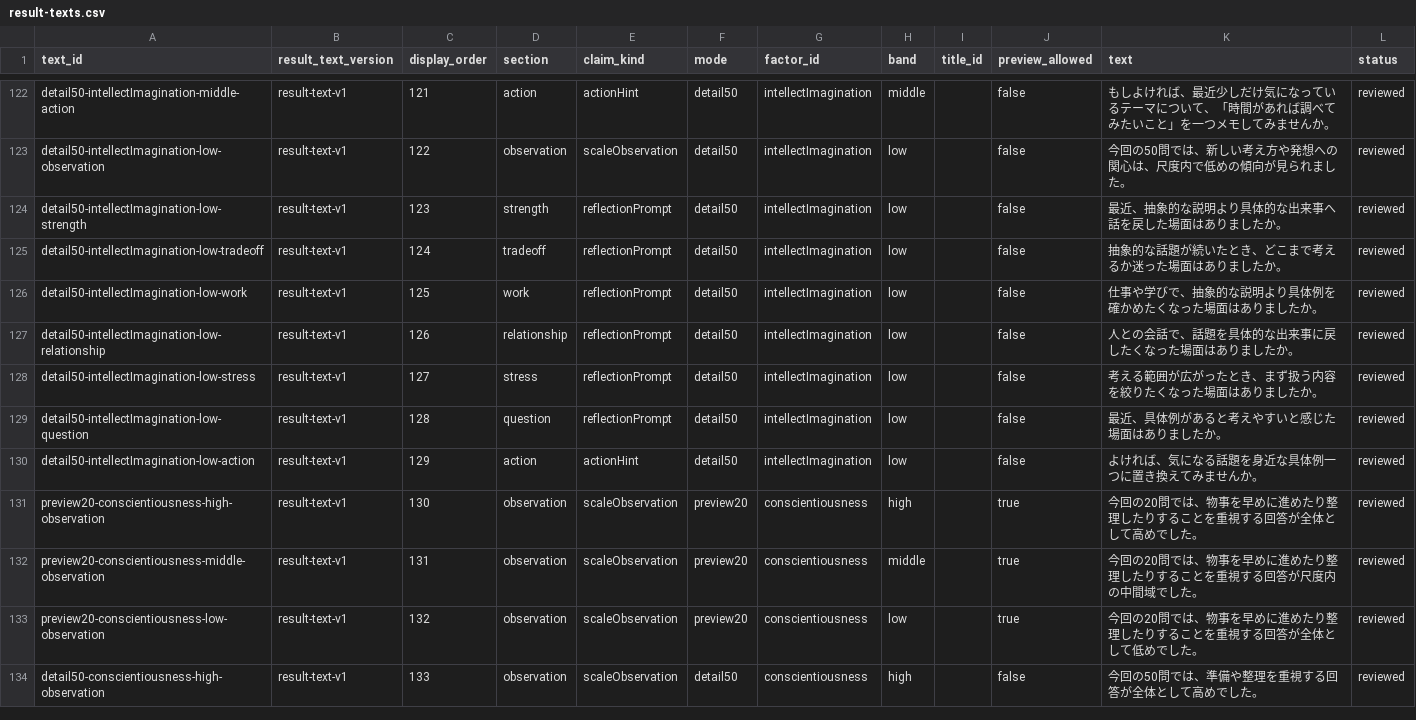
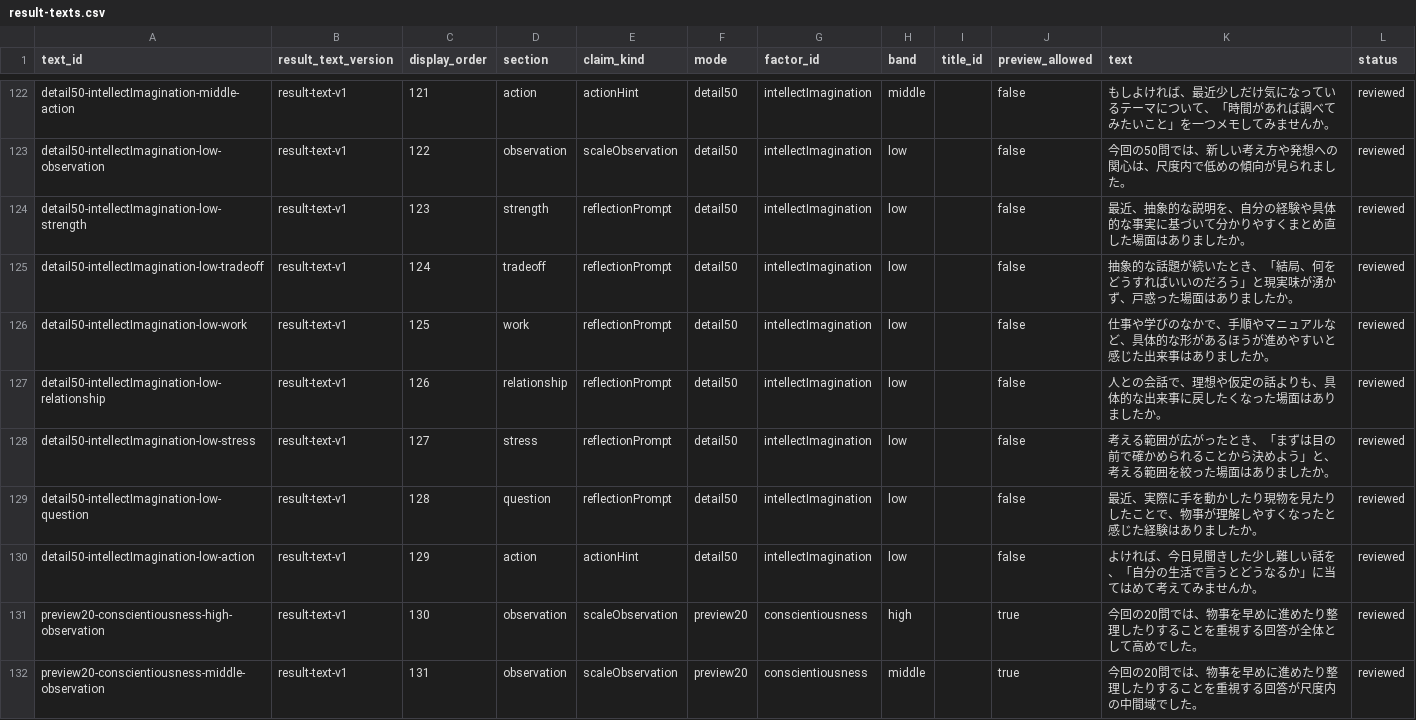
Before and after one commit to gerupon-lgtm/big-five, a CSV file: content/source/result-texts/result-text-v1/result-texts.csv, drawn as a sheet; only a part is shown, gaps mark what is left out; the shorter side is filled out with more unchanged rows.

Commit message:
content: revise Q-006 low intellect copy

```diff
--- a/content/source/result-texts/result-text-v1/result-texts.csv
+++ b/content/source/result-texts/result-text-v1/result-texts.csv
@@ -123,9 +123,9 @@ detail50-intellectImagination-middle-action,result-text-v1,121,action,actionHint
 detail50-intellectImagination-low-observation,result-text-v1,122,observation,scaleObservation,detail50,intellectImagination,low,,false,今回の50問では、新しい考え方や発想への関心は、尺度内で低めの傾向が見られました。,reviewed
-detail50-intellectImagination-low-strength,result-text-v1,123,strength,reflectionPrompt,detail50,intellectImagination,low,,false,最近、抽象的な説明より具体的な出来事へ話を戻した場面はありましたか。,reviewed
-detail50-intellectImagination-low-tradeoff,result-text-v1,124,tradeoff,reflectionPrompt,detail50,intellectImagination,low,,false,抽象的な話題が続いたとき、どこまで考えるか迷った場面はありましたか。,reviewed
-detail50-intellectImagination-low-work,result-text-v1,125,work,reflectionPrompt,detail50,intellectImagination,low,,false,仕事や学びで、抽象的な説明より具体例を確かめたくなった場面はありましたか。,reviewed
-detail50-intellectImagination-low-relationship,result-text-v1,126,relationship,reflectionPrompt,detail50,intellectImagination,low,,false,人との会話で、話題を具体的な出来事に戻したくなった場面はありましたか。,reviewed
-detail50-intellectImagination-low-stress,result-text-v1,127,stress,reflectionPrompt,detail50,intellectImagination,low,,false,考える範囲が広がったとき、まず扱う内容を絞りたくなった場面はありましたか。,reviewed
-detail50-intellectImagination-low-question,result-text-v1,128,question,reflectionPrompt,detail50,intellectImagination,low,,false,最近、具体例があると考えやすいと感じた場面はありましたか。,reviewed
-detail50-intellectImagination-low-action,result-text-v1,129,action,actionHint,detail50,intellectImagination,low,,false,よければ、気になる話題を身近な具体例一つに置き換えてみませんか。,reviewed
+detail50-intellectImagination-low-strength,result-text-v1,123,strength,reflectionPrompt,detail50,intellectImagination,low,,false,最近、抽象的な説明を、自分の経験や具体的な事実に基づいて分かりやすくまとめ直した場面はありましたか。,reviewed
+detail50-intellectImagination-low-tradeoff,result-text-v1,124,tradeoff,reflectionPrompt,detail50,intellectImagination,low,,false,"抽象的な話題が続いたとき、「結局、何をどうすればいいのだろう」と現実味が湧かず、戸惑った場面はありましたか。",reviewed
+detail50-intellectImagination-low-work,result-text-v1,125,work,reflectionPrompt,detail50,intellectImagination,low,,false,仕事や学びのなかで、手順やマニュアルなど、具体的な形があるほうが進めやすいと感じた出来事はありましたか。,reviewed
+detail50-intellectImagination-low-relationship,result-text-v1,126,relationship,reflectionPrompt,detail50,intellectImagination,low,,false,人との会話で、理想や仮定の話よりも、具体的な出来事に戻したくなった場面はありましたか。,reviewed
+detail50-intellectImagination-low-stress,result-text-v1,127,stress,reflectionPrompt,detail50,intellectImagination,low,,false,"考える範囲が広がったとき、「まずは目の前で確かめられることから決めよう」と、考える範囲を絞った場面はありましたか。",reviewed
+detail50-intellectImagination-low-question,result-text-v1,128,question,reflectionPrompt,detail50,intellectImagination,low,,false,最近、実際に手を動かしたり現物を見たりしたことで、物事が理解しやすくなったと感じた経験はありましたか。,reviewed
+detail50-intellectImagination-low-action,result-text-v1,129,action,actionHint,detail50,intellectImagination,low,,false,"よければ、今日見聞きした少し難しい話を、「自分の生活で言うとどうなるか」に当てはめて考えてみませんか。",reviewed
 preview20-conscientiousness-high-observation,result-text-v1,130,observation,scaleObservation,preview20,conscientiousness,high,,true,今回の20問では、物事を早めに進めたり整理したりすることを重視する回答が全体として高めでした。,reviewed
```
Also changed, not shown: 2 other files.
